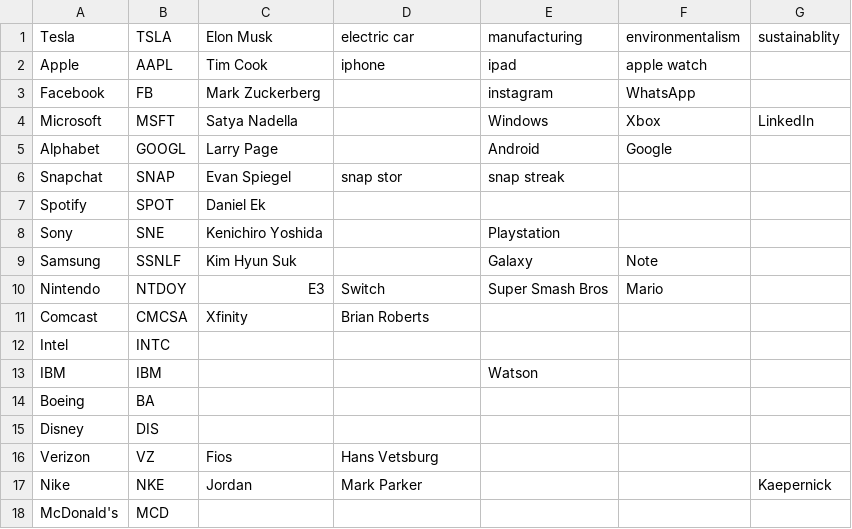
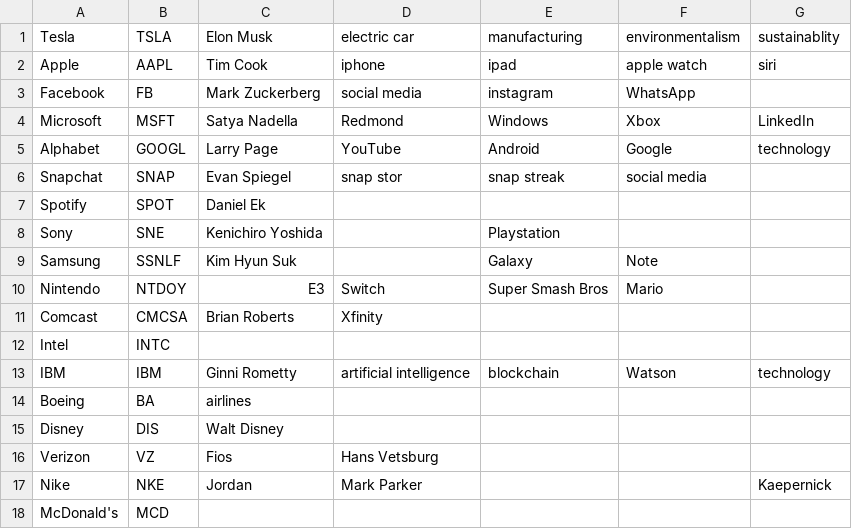
Before and after one commit to tlynch1315/ML-Stock-prediction-Tweet-sentiment-analysis, a CSV file: companies.csv, drawn as a sheet.

Commit message:
Update companies.csv

```diff
--- a/companies.csv
+++ b/companies.csv
@@ -1,7 +1,7 @@
 Tesla,TSLA,Elon Musk,electric car,manufacturing,environmentalism,sustainablity
-Apple,AAPL,Tim Cook,iphone,ipad,apple watch,
-Facebook,FB,Mark Zuckerberg,,instagram,WhatsApp,
-Microsoft,MSFT,Satya Nadella,,Windows,Xbox,LinkedIn
-Alphabet,GOOGL,Larry Page,,Android,Google,
-Snapchat,SNAP,Evan Spiegel,snap stor,snap streak,,
+Apple,AAPL,Tim Cook,iphone,ipad,apple watch,siri
+Facebook,FB,Mark Zuckerberg,social media,instagram,WhatsApp,
+Microsoft,MSFT,Satya Nadella,Redmond,Windows,Xbox,LinkedIn
+Alphabet,GOOGL,Larry Page,YouTube,Android,Google,technology
+Snapchat,SNAP,Evan Spiegel,snap stor,snap streak,social media,
 Spotify,SPOT,Daniel Ek,,,,
@@ -10,7 +10,7 @@ Samsung,SSNLF,Kim Hyun Suk,,Galaxy,Note,
 Nintendo,NTDOY,E3,Switch,Super Smash Bros,Mario,
-Comcast,CMCSA,Xfinity,Brian Roberts,,,
+Comcast,CMCSA,Brian Roberts,Xfinity,,,
 Intel,INTC,,,,,
-IBM,IBM,,,Watson,,
-Boeing,BA,,,,,
-Disney,DIS,,,,,
+IBM,IBM,Ginni Rometty,artificial intelligence,blockchain,Watson,technology
+Boeing,BA,airlines,,,,
+Disney,DIS,Walt Disney,,,,
 Verizon,VZ,Fios,Hans Vetsburg,,,
```
